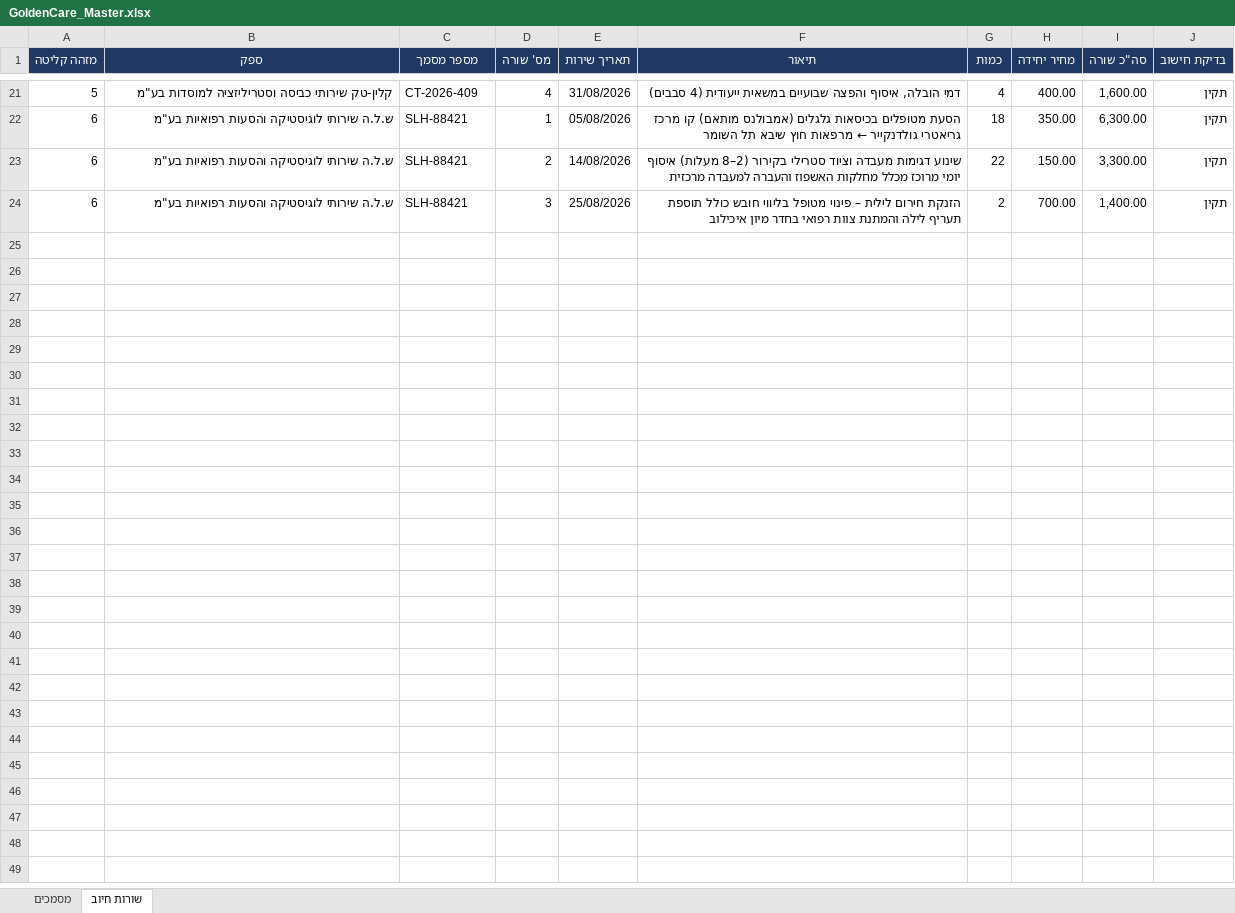
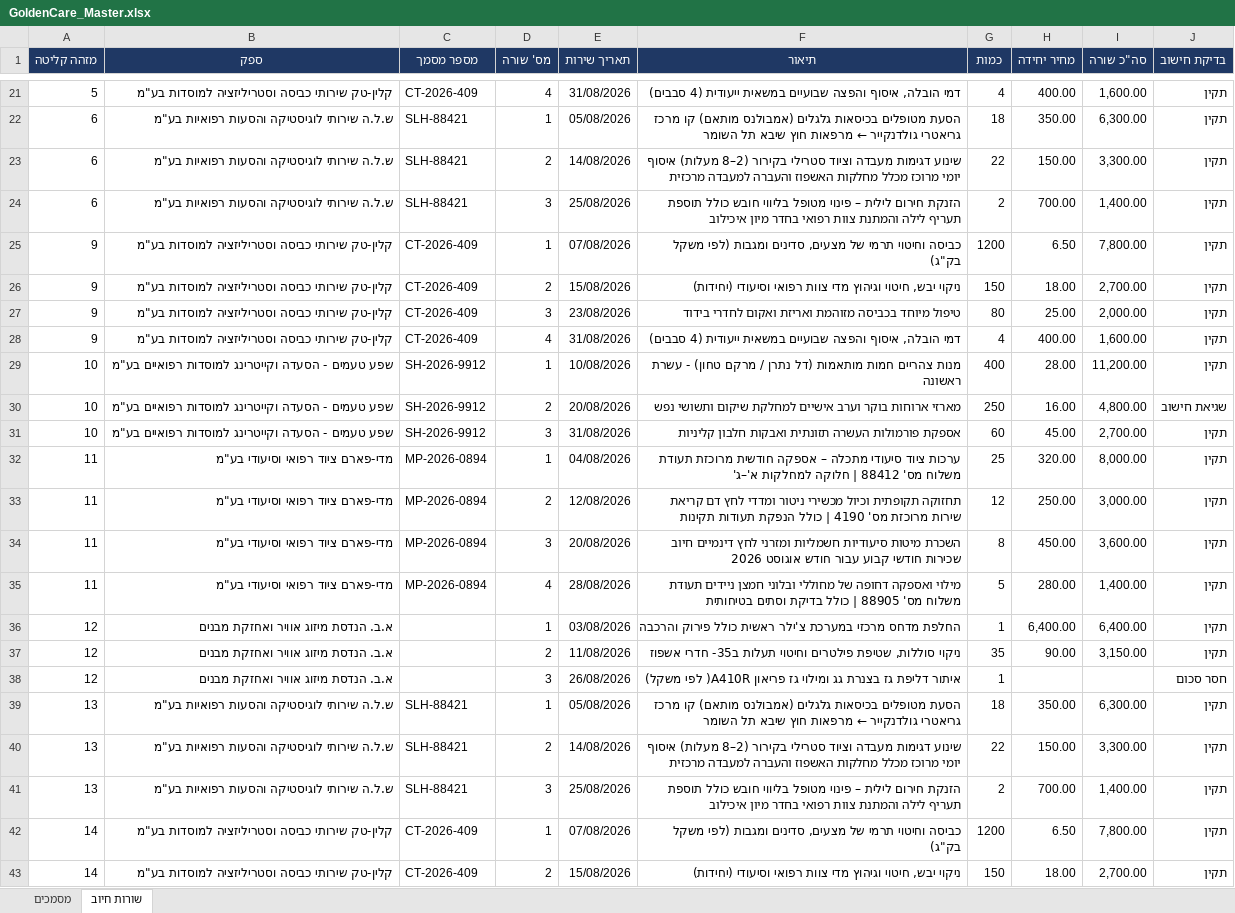
Before and after one commit to GuyC21/mailToExcelAutomation, an Excel workbook: data/GoldenCare_Master.xlsx, sheet שורות חיוב, drawn as a sheet; only a part is shown, gaps mark what is left out; values as stored, in another font and other column widths than the file's, no borders; the diff covers the shown part only; the diff names each change by its address in the sheet, - before the commit and + after, or states it on an @@ line.

```diff
--- a/data/GoldenCare_Master.xlsx (sheet שורות חיוב)
+++ b/data/GoldenCare_Master.xlsx (sheet שורות חיוב)
+row 25: 9 | קלין-טק שירותי כביסה וסטריליזציה למוסדות בע"מ | CT-2026-409 | 1 | 07/08/2026 | כביסה וחיטוי תרמי של מצעים, סדינים ומגבות (לפי משקל בק"ג) | 1200 | 6.50 | 7,800.00 | תקין
+row 26: 9 | קלין-טק שירותי כביסה וסטריליזציה למוסדות בע"מ | CT-2026-409 | 2 | 15/08/2026 | ניקוי יבש, חיטוי וגיהוץ מדי צוות רפואי וסיעודי (יחידות) | 150 | 18.00 | 2,700.00 | תקין
+row 27: 9 | קלין-טק שירותי כביסה וסטריליזציה למוסדות בע"מ | CT-2026-409 | 3 | 23/08/2026 | טיפול מיוחד בכביסה מזוהמת ואריזת ואקום לחדרי בידוד | 80 | 25.00 | 2,000.00 | תקין
+row 28: 9 | קלין-טק שירותי כביסה וסטריליזציה למוסדות בע"מ | CT-2026-409 | 4 | 31/08/2026 | דמי הובלה, איסוף והפצה שבועיים במשאית ייעודית (4 סבבים) | 4 | 400.00 | 1,600.00 | תקין
+row 29: 10 | שפע טעמים - הסעדה וקייטרינג למוסדות רפואיים בע"מ | SH-2026-9912 | 1 | 10/08/2026 | מנות צהריים חמות מותאמות (דל נתרן / מרקם טחון) - עשרת ראשונה | 400 | 28.00 | 11,200.00 | תקין
+row 30: 10 | שפע טעמים - הסעדה וקייטרינג למוסדות רפואיים בע"מ | SH-2026-9912 | 2 | 20/08/2026 | מארזי ארוחות בוקר וערב אישיים למחלקת שיקום ותשושי נפש | 250 | 16.00 | 4,800.00 | שגיאת חישוב
+row 31: 10 | שפע טעמים - הסעדה וקייטרינג למוסדות רפואיים בע"מ | SH-2026-9912 | 3 | 31/08/2026 | אספקת פורמולות העשרה תזונתית ואבקות חלבון קליניות | 60 | 45.00 | 2,700.00 | תקין
+row 32: 11 | מדי-פארם ציוד רפואי וסיעודי בע"מ | MP-2026-0894 | 1 | 04/08/2026 | ערכות ציוד סיעודי מתכלה – אספקה חודשית מרוכזת תעודת משלוח מס' 88412 | חלוקה למחלקות א'–ג' | 25 | 320.00 | 8,000.00 | תקין
+row 33: 11 | מדי-פארם ציוד רפואי וסיעודי בע"מ | MP-2026-0894 | 2 | 12/08/2026 | תחזוקה תקופתית וכיול מכשירי ניטור ומדדי לחץ דם קריאת שירות מרוכזת מס' 4190 | כולל הנפקת תעודות תקינות | 12 | 250.00 | 3,000.00 | תקין
+row 34: 11 | מדי-פארם ציוד רפואי וסיעודי בע"מ | MP-2026-0894 | 3 | 20/08/2026 | השכרת מיטות סיעודיות חשמליות ומזרני לחץ דינמיים חיוב שכירות חודשי קבוע עבור חודש אוגוסט 2026 | 8 | 450.00 | 3,600.00 | תקין
+row 35: 11 | מדי-פארם ציוד רפואי וסיעודי בע"מ | MP-2026-0894 | 4 | 28/08/2026 | מילוי ואספקה דחופה של מחוללי ובלוני חמצן ניידים תעודת משלוח מס' 88905 | כולל בדיקת וסתים בטיחותית | 5 | 280.00 | 1,400.00 | תקין
+row 36: 12 | א.ב. הנדסת מיזוג אוויר ואחזקת מבנים |  | 1 | 03/08/2026 | החלפת מדחס מרכזי במערכת צ'ילר ראשית כולל פירוק והרכבה | 1 | 6,400.00 | 6,400.00 | תקין
+row 37: 12 | א.ב. הנדסת מיזוג אוויר ואחזקת מבנים |  | 2 | 11/08/2026 | ניקוי סוללות, שטיפת פילטרים וחיטוי תעלות ב35- חדרי אשפוז | 35 | 90.00 | 3,150.00 | תקין
+row 38: 12 | א.ב. הנדסת מיזוג אוויר ואחזקת מבנים |  | 3 | 26/08/2026 | איתור דליפת גז בצנרת גג ומילוי גז פריאון A410R( לפי משקל) | 1 |  |  | חסר סכום
+row 39: 13 | ש.ל.ה שירותי לוגיסטיקה והסעות רפואיות בע"מ | SLH-88421 | 1 | 05/08/2026 | הסעת מטופלים בכיסאות גלגלים (אמבולנס מותאם) קו מרכז גריאטרי גולדנקייר ← מרפאות חוץ שיבא תל השומר | 18 | 350.00 | 6,300.00 | תקין
+row 40: 13 | ש.ל.ה שירותי לוגיסטיקה והסעות רפואיות בע"מ | SLH-88421 | 2 | 14/08/2026 | שינוע דגימות מעבדה וציוד סטרילי בקירור (2–8 מעלות) איסוף יומי מרוכז מכלל מחלקות האשפוז והעברה למעבדה מרכזית | 22 | 150.00 | 3,300.00 | תקין
+row 41: 13 | ש.ל.ה שירותי לוגיסטיקה והסעות רפואיות בע"מ | SLH-88421 | 3 | 25/08/2026 | הזנקת חירום לילית – פינוי מטופל בליווי חובש כולל תוספת תעריף לילה והמתנת צוות רפואי בחדר מיון איכילוב | 2 | 700.00 | 1,400.00 | תקין
+row 42: 14 | קלין-טק שירותי כביסה וסטריליזציה למוסדות בע"מ | CT-2026-409 | 1 | 07/08/2026 | כביסה וחיטוי תרמי של מצעים, סדינים ומגבות (לפי משקל בק"ג) | 1200 | 6.50 | 7,800.00 | תקין
+row 43: 14 | קלין-טק שירותי כביסה וסטריליזציה למוסדות בע"מ | CT-2026-409 | 2 | 15/08/2026 | ניקוי יבש, חיטוי וגיהוץ מדי צוות רפואי וסיעודי (יחידות) | 150 | 18.00 | 2,700.00 | תקין
```
Also changed, not shown: 9 added rows elsewhere in this sheet, sheet מסמכים, 2 other files.
